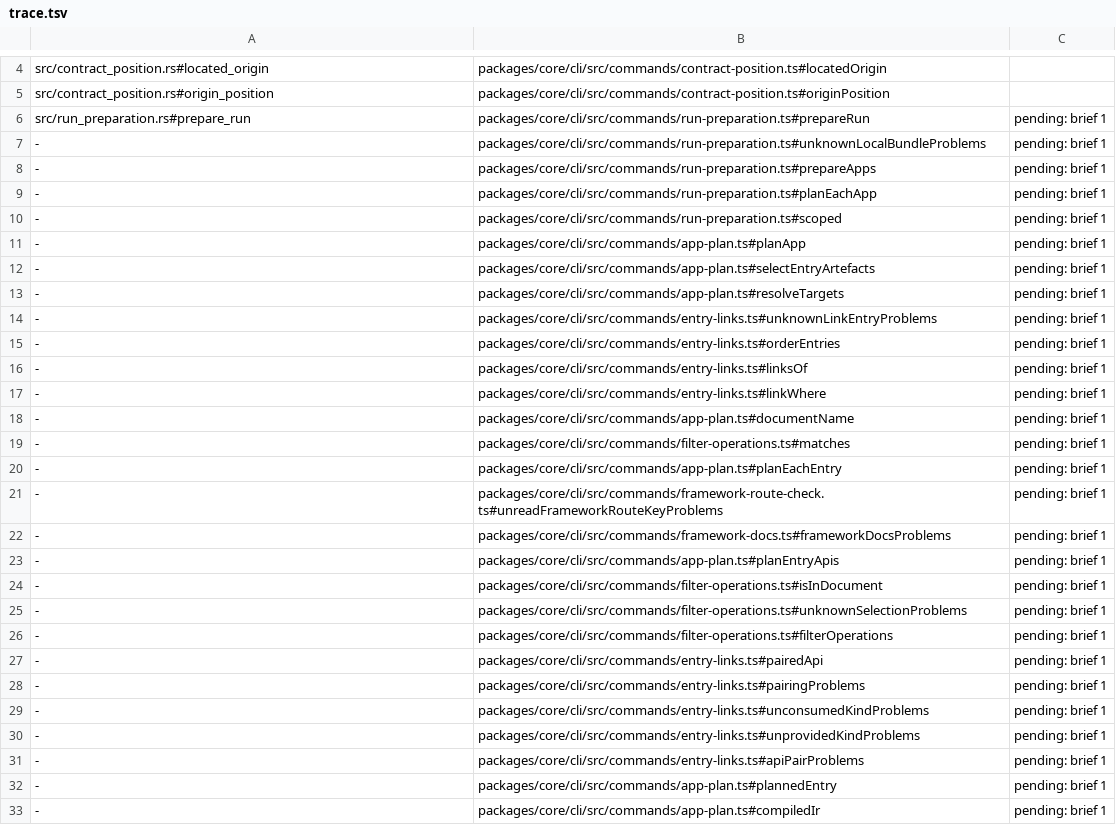
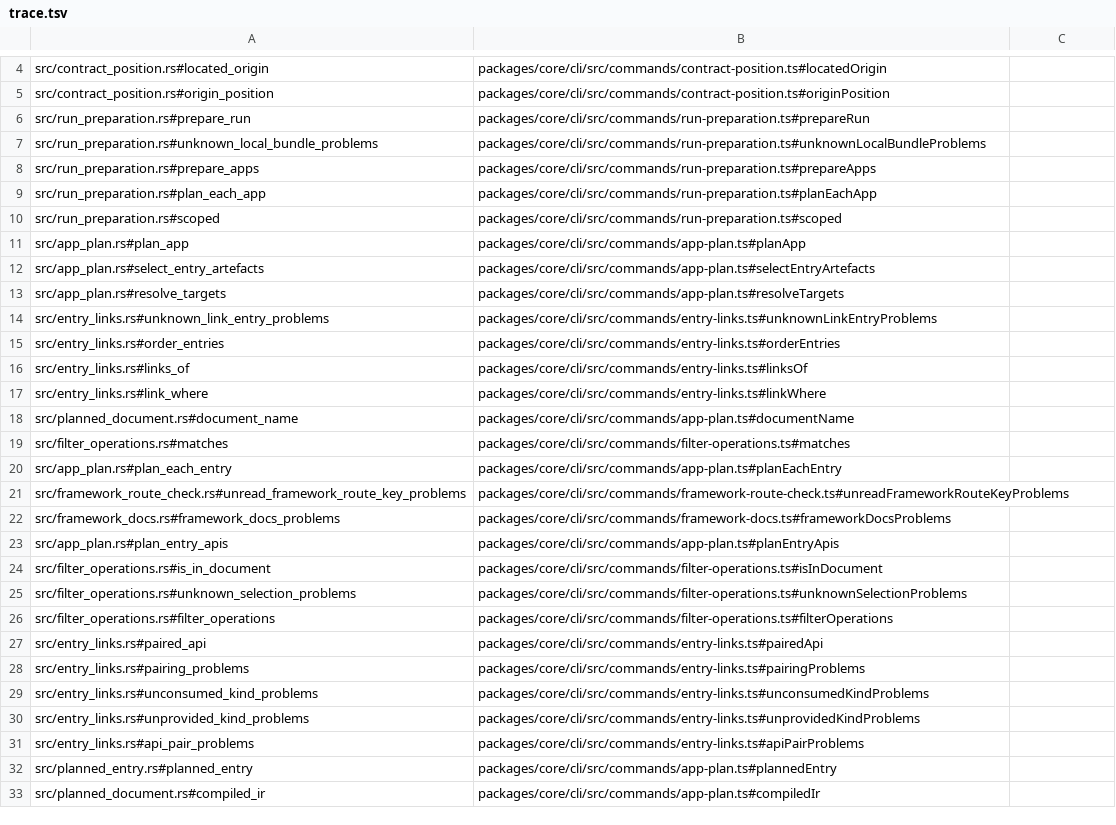
Before and after one commit to jubasse/seampact, a TSV file: crates/generate/trace.tsv, drawn as a sheet; only a part is shown, gaps mark what is left out; the diff covers the shown part only.

```diff
--- a/crates/generate/trace.tsv
+++ b/crates/generate/trace.tsv
@@ -5,29 +5,29 @@ src/contract_position.rs#located_origin	packages/core/cli/src/commands/contract-
 src/contract_position.rs#origin_position	packages/core/cli/src/commands/contract-position.ts#originPosition
-src/run_preparation.rs#prepare_run	packages/core/cli/src/commands/run-preparation.ts#prepareRun	pending: brief 1
--	packages/core/cli/src/commands/run-preparation.ts#unknownLocalBundleProblems	pending: brief 1
--	packages/core/cli/src/commands/run-preparation.ts#prepareApps	pending: brief 1
--	packages/core/cli/src/commands/run-preparation.ts#planEachApp	pending: brief 1
--	packages/core/cli/src/commands/run-preparation.ts#scoped	pending: brief 1
--	packages/core/cli/src/commands/app-plan.ts#planApp	pending: brief 1
--	packages/core/cli/src/commands/app-plan.ts#selectEntryArtefacts	pending: brief 1
--	packages/core/cli/src/commands/app-plan.ts#resolveTargets	pending: brief 1
--	packages/core/cli/src/commands/entry-links.ts#unknownLinkEntryProblems	pending: brief 1
--	packages/core/cli/src/commands/entry-links.ts#orderEntries	pending: brief 1
--	packages/core/cli/src/commands/entry-links.ts#linksOf	pending: brief 1
--	packages/core/cli/src/commands/entry-links.ts#linkWhere	pending: brief 1
--	packages/core/cli/src/commands/app-plan.ts#documentName	pending: brief 1
--	packages/core/cli/src/commands/filter-operations.ts#matches	pending: brief 1
--	packages/core/cli/src/commands/app-plan.ts#planEachEntry	pending: brief 1
--	packages/core/cli/src/commands/framework-route-check.ts#unreadFrameworkRouteKeyProblems	pending: brief 1
--	packages/core/cli/src/commands/framework-docs.ts#frameworkDocsProblems	pending: brief 1
--	packages/core/cli/src/commands/app-plan.ts#planEntryApis	pending: brief 1
--	packages/core/cli/src/commands/filter-operations.ts#isInDocument	pending: brief 1
--	packages/core/cli/src/commands/filter-operations.ts#unknownSelectionProblems	pending: brief 1
--	packages/core/cli/src/commands/filter-operations.ts#filterOperations	pending: brief 1
--	packages/core/cli/src/commands/entry-links.ts#pairedApi	pending: brief 1
--	packages/core/cli/src/commands/entry-links.ts#pairingProblems	pending: brief 1
--	packages/core/cli/src/commands/entry-links.ts#unconsumedKindProblems	pending: brief 1
--	packages/core/cli/src/commands/entry-links.ts#unprovidedKindProblems	pending: brief 1
--	packages/core/cli/src/commands/entry-links.ts#apiPairProblems	pending: brief 1
--	packages/core/cli/src/commands/app-plan.ts#plannedEntry	pending: brief 1
--	packages/core/cli/src/commands/app-plan.ts#compiledIr	pending: brief 1
+src/run_preparation.rs#prepare_run	packages/core/cli/src/commands/run-preparation.ts#prepareRun
+src/run_preparation.rs#unknown_local_bundle_problems	packages/core/cli/src/commands/run-preparation.ts#unknownLocalBundleProblems
+src/run_preparation.rs#prepare_apps	packages/core/cli/src/commands/run-preparation.ts#prepareApps
+src/run_preparation.rs#plan_each_app	packages/core/cli/src/commands/run-preparation.ts#planEachApp
+src/run_preparation.rs#scoped	packages/core/cli/src/commands/run-preparation.ts#scoped
+src/app_plan.rs#plan_app	packages/core/cli/src/commands/app-plan.ts#planApp
+src/app_plan.rs#select_entry_artefacts	packages/core/cli/src/commands/app-plan.ts#selectEntryArtefacts
+src/app_plan.rs#resolve_targets	packages/core/cli/src/commands/app-plan.ts#resolveTargets
+src/entry_links.rs#unknown_link_entry_problems	packages/core/cli/src/commands/entry-links.ts#unknownLinkEntryProblems
+src/entry_links.rs#order_entries	packages/core/cli/src/commands/entry-links.ts#orderEntries
+src/entry_links.rs#links_of	packages/core/cli/src/commands/entry-links.ts#linksOf
+src/entry_links.rs#link_where	packages/core/cli/src/commands/entry-links.ts#linkWhere
+src/planned_document.rs#document_name	packages/core/cli/src/commands/app-plan.ts#documentName
+src/filter_operations.rs#matches	packages/core/cli/src/commands/filter-operations.ts#matches
+src/app_plan.rs#plan_each_entry	packages/core/cli/src/commands/app-plan.ts#planEachEntry
+src/framework_route_check.rs#unread_framework_route_key_problems	packages/core/cli/src/commands/framework-route-check.ts#unreadFrameworkRouteKeyProblems
+src/framework_docs.rs#framework_docs_problems	packages/core/cli/src/commands/framework-docs.ts#frameworkDocsProblems
+src/app_plan.rs#plan_entry_apis	packages/core/cli/src/commands/app-plan.ts#planEntryApis
+src/filter_operations.rs#is_in_document	packages/core/cli/src/commands/filter-operations.ts#isInDocument
+src/filter_operations.rs#unknown_selection_problems	packages/core/cli/src/commands/filter-operations.ts#unknownSelectionProblems
+src/filter_operations.rs#filter_operations	packages/core/cli/src/commands/filter-operations.ts#filterOperations
+src/entry_links.rs#paired_api	packages/core/cli/src/commands/entry-links.ts#pairedApi
+src/entry_links.rs#pairing_problems	packages/core/cli/src/commands/entry-links.ts#pairingProblems
+src/entry_links.rs#unconsumed_kind_problems	packages/core/cli/src/commands/entry-links.ts#unconsumedKindProblems
+src/entry_links.rs#unprovided_kind_problems	packages/core/cli/src/commands/entry-links.ts#unprovidedKindProblems
+src/entry_links.rs#api_pair_problems	packages/core/cli/src/commands/entry-links.ts#apiPairProblems
+src/planned_entry.rs#planned_entry	packages/core/cli/src/commands/app-plan.ts#plannedEntry
+src/planned_document.rs#compiled_ir	packages/core/cli/src/commands/app-plan.ts#compiledIr
```
Also changed, not shown: 1 added row and 42 edited cells elsewhere in this file, 24 other files.
